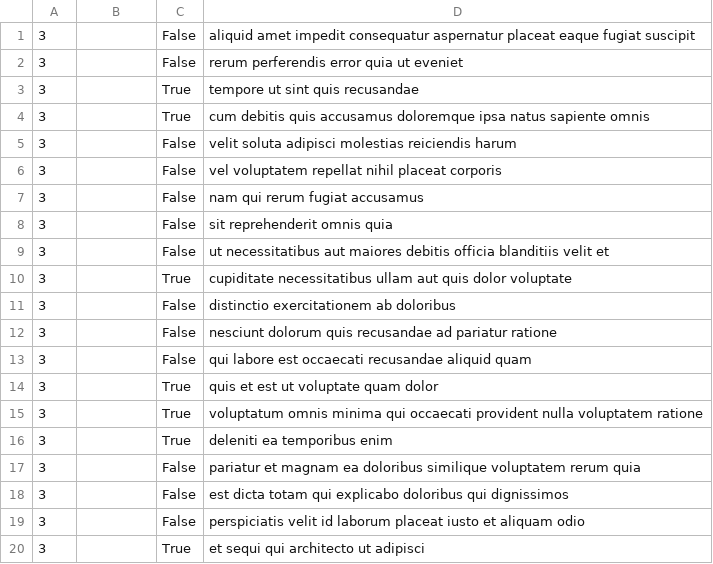
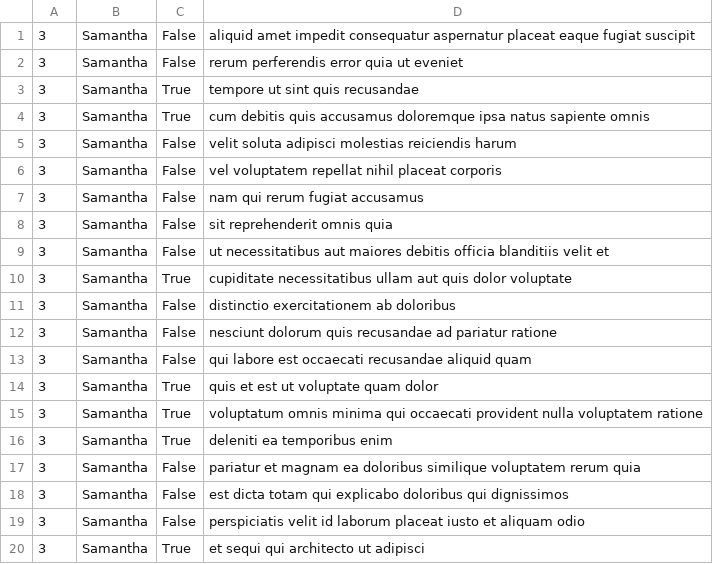
Before and after one commit to deathcore333/alx-system_engineering-devops, a CSV file: 0x15-api/3.csv, drawn as a sheet.

```diff
--- a/0x15-api/3.csv
+++ b/0x15-api/3.csv
@@ -1,20 +1,20 @@
-"3","","False","aliquid amet impedit consequatur aspernatur placeat eaque fugiat suscipit"
-"3","","False","rerum perferendis error quia ut eveniet"
-"3","","True","tempore ut sint quis recusandae"
-"3","","True","cum debitis quis accusamus doloremque ipsa natus sapiente omnis"
-"3","","False","velit soluta adipisci molestias reiciendis harum"
-"3","","False","vel voluptatem repellat nihil placeat corporis"
-"3","","False","nam qui rerum fugiat accusamus"
-"3","","False","sit reprehenderit omnis quia"
-"3","","False","ut necessitatibus aut maiores debitis officia blanditiis velit et"
-"3","","True","cupiditate necessitatibus ullam aut quis dolor voluptate"
-"3","","False","distinctio exercitationem ab doloribus"
-"3","","False","nesciunt dolorum quis recusandae ad pariatur ratione"
-"3","","False","qui labore est occaecati recusandae aliquid quam"
-"3","","True","quis et est ut voluptate quam dolor"
-"3","","True","voluptatum omnis minima qui occaecati provident nulla voluptatem ratione"
-"3","","True","deleniti ea temporibus enim"
-"3","","False","pariatur et magnam ea doloribus similique voluptatem rerum quia"
-"3","","False","est dicta totam qui explicabo doloribus qui dignissimos"
-"3","","False","perspiciatis velit id laborum placeat iusto et aliquam odio"
-"3","","True","et sequi qui architecto ut adipisci"
+"3","Samantha","False","aliquid amet impedit consequatur aspernatur placeat eaque fugiat suscipit"
+"3","Samantha","False","rerum perferendis error quia ut eveniet"
+"3","Samantha","True","tempore ut sint quis recusandae"
+"3","Samantha","True","cum debitis quis accusamus doloremque ipsa natus sapiente omnis"
+"3","Samantha","False","velit soluta adipisci molestias reiciendis harum"
+"3","Samantha","False","vel voluptatem repellat nihil placeat corporis"
+"3","Samantha","False","nam qui rerum fugiat accusamus"
+"3","Samantha","False","sit reprehenderit omnis quia"
+"3","Samantha","False","ut necessitatibus aut maiores debitis officia blanditiis velit et"
+"3","Samantha","True","cupiditate necessitatibus ullam aut quis dolor voluptate"
+"3","Samantha","False","distinctio exercitationem ab doloribus"
+"3","Samantha","False","nesciunt dolorum quis recusandae ad pariatur ratione"
+"3","Samantha","False","qui labore est occaecati recusandae aliquid quam"
+"3","Samantha","True","quis et est ut voluptate quam dolor"
+"3","Samantha","True","voluptatum omnis minima qui occaecati provident nulla voluptatem ratione"
+"3","Samantha","True","deleniti ea temporibus enim"
+"3","Samantha","False","pariatur et magnam ea doloribus similique voluptatem rerum quia"
+"3","Samantha","False","est dicta totam qui explicabo doloribus qui dignissimos"
+"3","Samantha","False","perspiciatis velit id laborum placeat iusto et aliquam odio"
+"3","Samantha","True","et sequi qui architecto ut adipisci"
```
Also changed, not shown: 1 other file.
